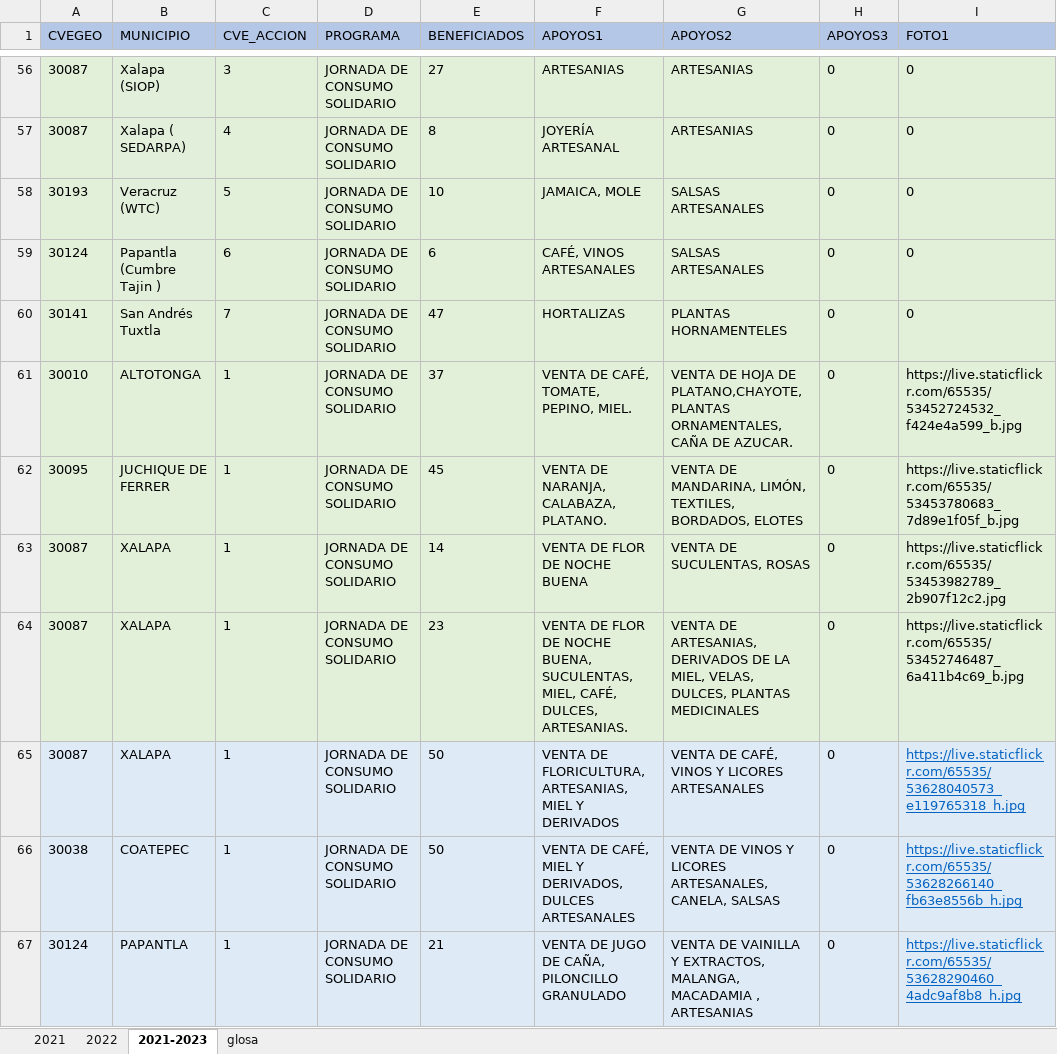
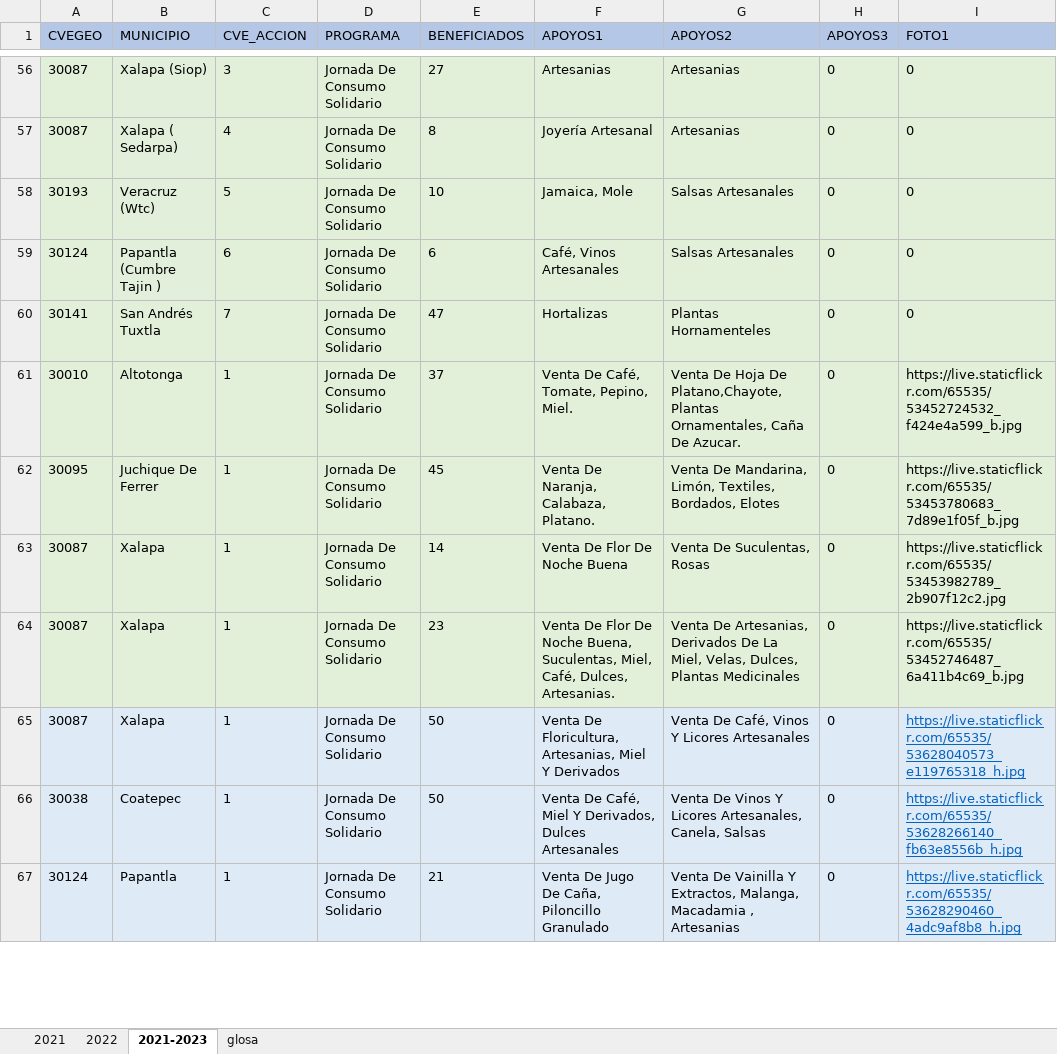
Before and after one commit to DannyVilla/MapasTematicos, an Excel workbook: Secretarias/SEDARPA/SEDARPA_AGRONEGOCIO_OK.xlsx, sheet 2021-2023, drawn as a sheet; only a part is shown, gaps mark what is left out; values as stored, in another font and other column widths than the file's, no borders; the diff covers the shown part only; the diff names each change by its address in the sheet, - before the commit and + after, or states it on an @@ line.

```diff
--- a/Secretarias/SEDARPA/SEDARPA_AGRONEGOCIO_OK.xlsx (sheet 2021-2023)
+++ b/Secretarias/SEDARPA/SEDARPA_AGRONEGOCIO_OK.xlsx (sheet 2021-2023)
-B56 (MUNICIPIO): Xalapa (SIOP)
+B56 (MUNICIPIO): Xalapa (Siop)
-D56:D67 (PROGRAMA): JORNADA DE CONSUMO SOLIDARIO
+D56:D67 (PROGRAMA): Jornada De Consumo Solidario
-F56 (APOYOS1): ARTESANIAS
+F56 (APOYOS1): Artesanias
-G56:G57 (APOYOS2): ARTESANIAS
+G56:G57 (APOYOS2): Artesanias
-B57 (MUNICIPIO): Xalapa ( SEDARPA)
+B57 (MUNICIPIO): Xalapa ( Sedarpa)
-F57 (APOYOS1): JOYERÍA ARTESANAL
+F57 (APOYOS1): Joyería Artesanal
-B58 (MUNICIPIO): Veracruz (WTC)
+B58 (MUNICIPIO): Veracruz (Wtc)
-F58 (APOYOS1): JAMAICA, MOLE
+F58 (APOYOS1): Jamaica, Mole
-G58:G59 (APOYOS2): SALSAS ARTESANALES
+G58:G59 (APOYOS2): Salsas Artesanales
-F59 (APOYOS1): CAFÉ, VINOS ARTESANALES
+F59 (APOYOS1): Café, Vinos Artesanales
-F60 (APOYOS1): HORTALIZAS
+F60 (APOYOS1): Hortalizas
-G60 (APOYOS2): PLANTAS HORNAMENTELES
+G60 (APOYOS2): Plantas Hornamenteles
-B61 (MUNICIPIO): ALTOTONGA
+B61 (MUNICIPIO): Altotonga
-F61 (APOYOS1): VENTA DE CAFÉ, TOMATE, PEPINO, MIEL.
+F61 (APOYOS1): Venta De Café, Tomate, Pepino, Miel.
-G61 (APOYOS2): VENTA DE HOJA DE PLATANO,CHAYOTE, PLANTAS ORNAMENTALES, CAÑA DE AZUCAR.
+G61 (APOYOS2): Venta De Hoja De Platano,Chayote, Plantas Ornamentales, Caña De Azucar.
-B62 (MUNICIPIO): JUCHIQUE DE FERRER
+B62 (MUNICIPIO): Juchique De Ferrer
-F62 (APOYOS1): VENTA DE NARANJA, CALABAZA, PLATANO.
+F62 (APOYOS1): Venta De Naranja, Calabaza, Platano.
-G62 (APOYOS2): VENTA DE MANDARINA, LIMÓN, TEXTILES, BORDADOS, ELOTES
+G62 (APOYOS2): Venta De Mandarina, Limón, Textiles, Bordados, Elotes
-B63:B65 (MUNICIPIO): XALAPA
+B63:B65 (MUNICIPIO): Xalapa
-F63 (APOYOS1): VENTA DE FLOR DE NOCHE BUENA
+F63 (APOYOS1): Venta De Flor De Noche Buena
-G63 (APOYOS2): VENTA DE SUCULENTAS, ROSAS
+G63 (APOYOS2): Venta De Suculentas, Rosas
-F64 (APOYOS1): VENTA DE FLOR DE NOCHE BUENA, SUCULENTAS, MIEL, CAFÉ, DULCES, ARTESANIAS.
+F64 (APOYOS1): Venta De Flor De Noche Buena, Suculentas, Miel, Café, Dulces, Artesanias.
-G64 (APOYOS2): VENTA DE ARTESANIAS, DERIVADOS DE LA MIEL, VELAS, DULCES, PLANTAS MEDICINALES
+G64 (APOYOS2): Venta De Artesanias, Derivados De La Miel, Velas, Dulces, Plantas Medicinales
-F65 (APOYOS1): VENTA DE FLORICULTURA, ARTESANIAS, MIEL Y DERIVADOS
+F65 (APOYOS1): Venta De Floricultura, Artesanias, Miel Y Derivados
-G65 (APOYOS2): VENTA DE CAFÉ, VINOS Y LICORES ARTESANALES
+G65 (APOYOS2): Venta De Café, Vinos Y Licores Artesanales
-B66 (MUNICIPIO): COATEPEC
+B66 (MUNICIPIO): Coatepec
-F66 (APOYOS1): VENTA DE CAFÉ, MIEL Y DERIVADOS, DULCES ARTESANALES
+F66 (APOYOS1): Venta De Café, Miel Y Derivados, Dulces Artesanales
-G66 (APOYOS2): VENTA DE VINOS Y LICORES ARTESANALES, CANELA, SALSAS
+G66 (APOYOS2): Venta De Vinos Y Licores Artesanales, Canela, Salsas
-B67 (MUNICIPIO): PAPANTLA
+B67 (MUNICIPIO): Papantla
-F67 (APOYOS1): VENTA DE JUGO DE CAÑA, PILONCILLO GRANULADO
+F67 (APOYOS1): Venta De Jugo De Caña, Piloncillo Granulado
-G67 (APOYOS2): VENTA DE VAINILLA Y EXTRACTOS, MALANGA, MACADAMIA , ARTESANIAS
+G67 (APOYOS2): Venta De Vainilla Y Extractos, Malanga, Macadamia , Artesanias
```
Also changed, not shown: 6 added rows and 119 edited cells elsewhere in this sheet, Secretarias/SEDARPA/SEDARPA_AGRICULTURA_OK.xlsx, Secretarias/SEDARPA/SEDARPA_DESARROLLO_RURAL_OK.xlsx, 1 other file.
